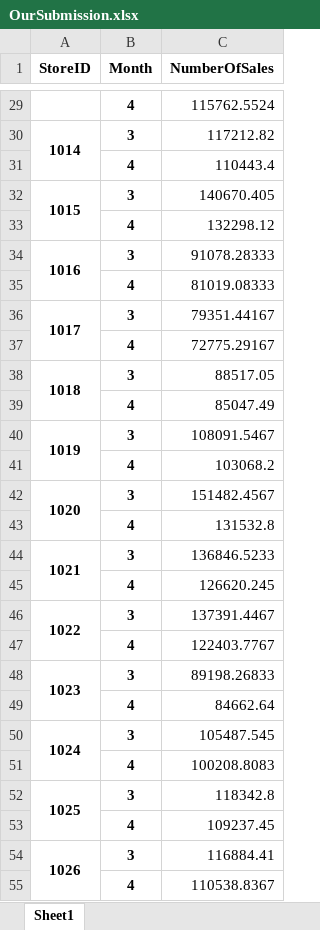
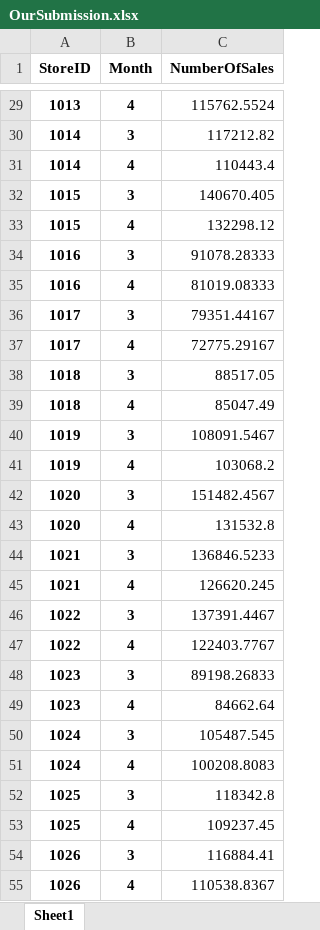
Before and after one commit to Trik17/DMTM_2018, an Excel workbook: Polimi Competition/Submission/OurSubmission.xlsx, sheet Sheet1, drawn as a sheet; only a part is shown, gaps mark what is left out; values as stored, in another font and other column widths than the file's, no borders; the diff covers the shown part only; the diff names each change by its address in the sheet, - before the commit and + after, or states it on an @@ line.

```diff
--- a/Polimi Competition/Submission/OurSubmission.xlsx (sheet Sheet1)
+++ b/Polimi Competition/Submission/OurSubmission.xlsx (sheet Sheet1)
-A29 (StoreID): (empty)
+A29 (StoreID): 1013
-A30:A31 merged
-A31 (StoreID): (empty)
+A31 (StoreID): 1014
-A32:A33 merged
-A33 (StoreID): (empty)
+A33 (StoreID): 1015
-A34:A35 merged
-A35 (StoreID): (empty)
+A35 (StoreID): 1016
-A36:A37 merged
-A37 (StoreID): (empty)
+A37 (StoreID): 1017
-A38:A39 merged
-A39 (StoreID): (empty)
+A39 (StoreID): 1018
-A40:A41 merged
-A41 (StoreID): (empty)
+A41 (StoreID): 1019
-A42:A43 merged
-A43 (StoreID): (empty)
+A43 (StoreID): 1020
-A44:A45 merged
-A45 (StoreID): (empty)
+A45 (StoreID): 1021
-A46:A47 merged
-A47 (StoreID): (empty)
+A47 (StoreID): 1022
-A48:A49 merged
-A49 (StoreID): (empty)
+A49 (StoreID): 1023
-A50:A51 merged
-A51 (StoreID): (empty)
+A51 (StoreID): 1024
-A52:A53 merged
-A53 (StoreID): (empty)
+A53 (StoreID): 1025
-A54:A55 merged
-A55 (StoreID): (empty)
+A55 (StoreID): 1026
```
Also changed, not shown: 735 edited cells and merged cells elsewhere in this sheet, 1 other file.
